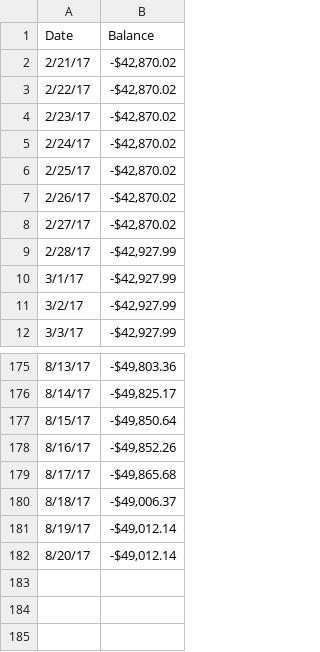
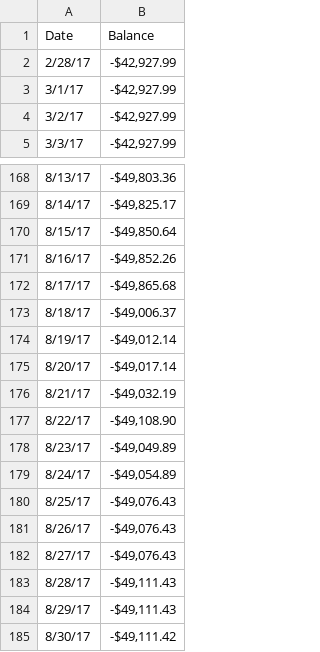
Before and after one commit to msull92/msull92-com, a CSV file: projects/financial_map/last_6mo.csv, drawn as a sheet; only a part is shown, gaps mark what is left out.

Commit message:
Upload new graph data

```diff
--- a/projects/financial_map/last_6mo.csv
+++ b/projects/financial_map/last_6mo.csv
@@ -1,9 +1,2 @@
 Date,Balance
-2/21/17,"-$42,870.02"
-2/22/17,"-$42,870.02"
-2/23/17,"-$42,870.02"
-2/24/17,"-$42,870.02"
-2/25/17,"-$42,870.02"
-2/26/17,"-$42,870.02"
-2/27/17,"-$42,870.02"
 2/28/17,"-$42,927.99"
@@ -181,2 +174,12 @@ Date,Balance
 8/19/17,"-$49,012.14"
-8/20/17,"-$49,012.14"
+8/20/17,"-$49,017.14"
+8/21/17,"-$49,032.19"
+8/22/17,"-$49,108.90"
+8/23/17,"-$49,049.89"
+8/24/17,"-$49,054.89"
+8/25/17,"-$49,076.43"
+8/26/17,"-$49,076.43"
+8/27/17,"-$49,076.43"
+8/28/17,"-$49,111.43"
+8/29/17,"-$49,111.43"
+8/30/17,"-$49,111.42"
```
